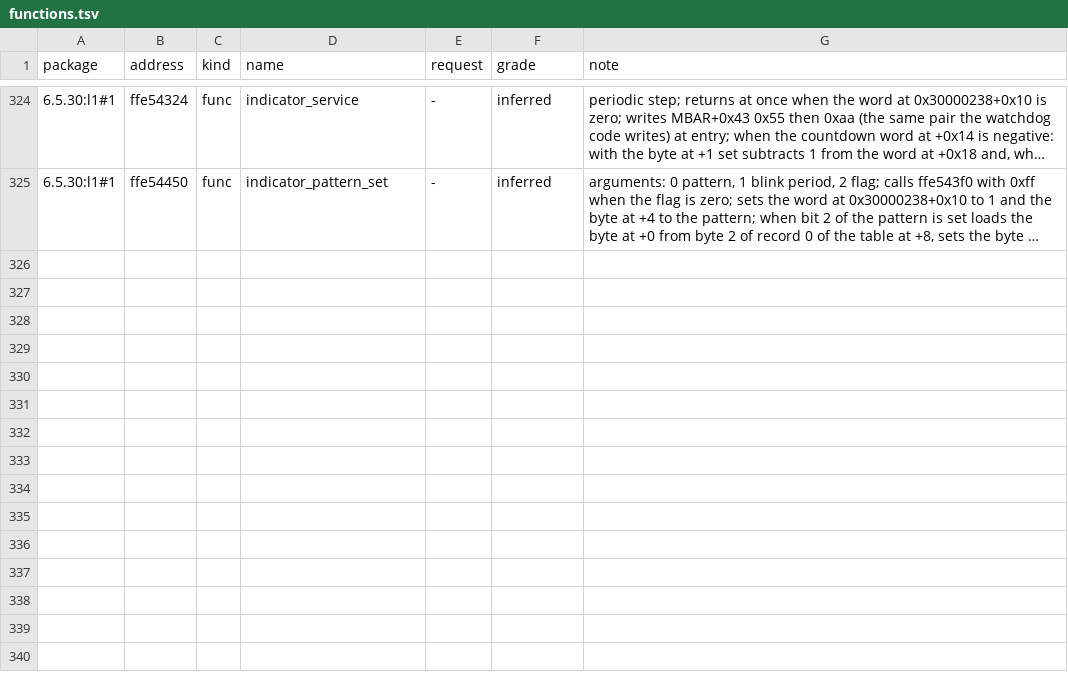
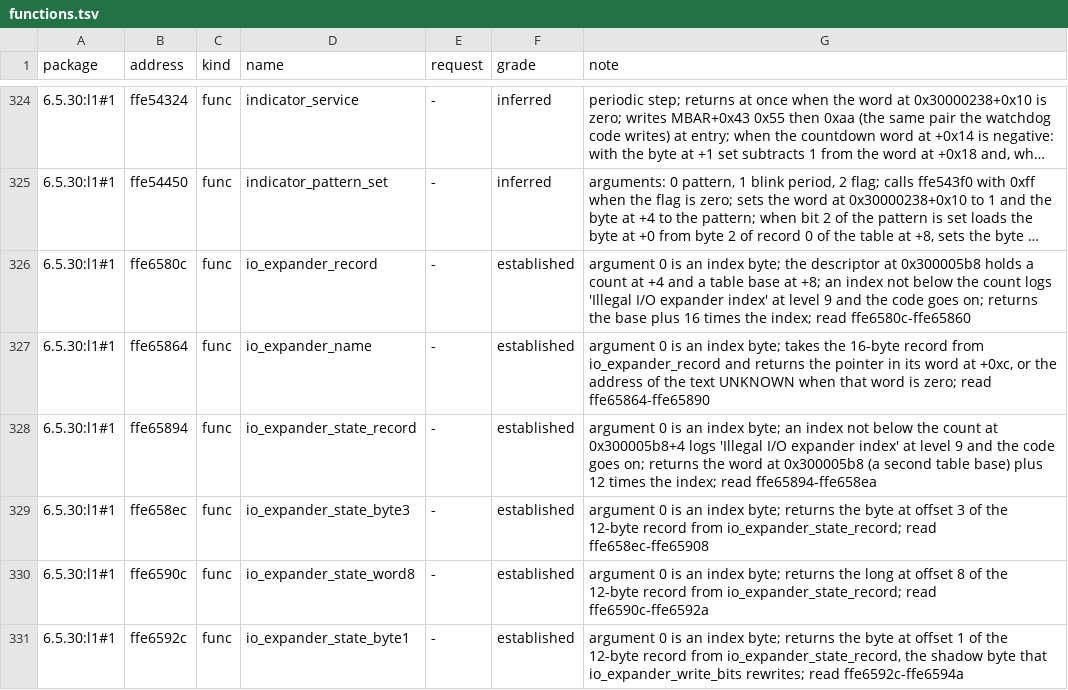
Before and after one commit to jamesbraid/sysco, a TSV file: docs/l1/functions.tsv, drawn as a sheet; only a part is shown, gaps mark what is left out; long unchanged cells end in …; the diff covers the shown part only; the diff names each change by its address in the sheet, - before the commit and + after, or states it on an @@ line.

Commit message:
docs/l1: read the I/O expander lookup and write routines
The expander record lookups and field accessors, the masked bit write that
picks a transfer form by record type, and the update, set and clear
wrappers that take the bus lock around it.

```diff
--- a/docs/l1/functions.tsv
+++ b/docs/l1/functions.tsv
+row 326: 6.5.30:l1#1 | ffe6580c | func | io_expander_record | - | established | argument 0 is an index byte; the descriptor at 0x300005b8 holds a count at +4 and a table base at +8; an index not below the count logs 'Illegal I/O expander index' at level 9 and the code goes on; returns the base plus 16 times the index; read ffe6580c-ffe65860
+row 327: 6.5.30:l1#1 | ffe65864 | func | io_expander_name | - | established | argument 0 is an index byte; takes the 16-byte record from io_expander_record and returns the pointer in its word at +0xc, or the address of the text UNKNOWN when that word is zero; read ffe65864-ffe65890
+row 328: 6.5.30:l1#1 | ffe65894 | func | io_expander_state_record | - | established | argument 0 is an index byte; an index not below the count at 0x300005b8+4 logs 'Illegal I/O expander index' at level 9 and the code goes on; returns the word at 0x300005b8 (a second table base) plus 12 times the index; read ffe65894-ffe658ea
+row 329: 6.5.30:l1#1 | ffe658ec | func | io_expander_state_byte3 | - | established | argument 0 is an index byte; returns the byte at offset 3 of the 12-byte record from io_expander_state_record; read ffe658ec-ffe65908
+row 330: 6.5.30:l1#1 | ffe6590c | func | io_expander_state_word8 | - | established | argument 0 is an index byte; returns the long at offset 8 of the 12-byte record from io_expander_state_record; read ffe6590c-ffe6592a
+row 331: 6.5.30:l1#1 | ffe6592c | func | io_expander_state_byte1 | - | established | argument 0 is an index byte; returns the byte at offset 1 of the 12-byte record from io_expander_state_record, the shadow byte that io_expander_write_bits rewrites; read ffe6592c-ffe6594a
```
Also changed, not shown: 5 added rows elsewhere in this file.
